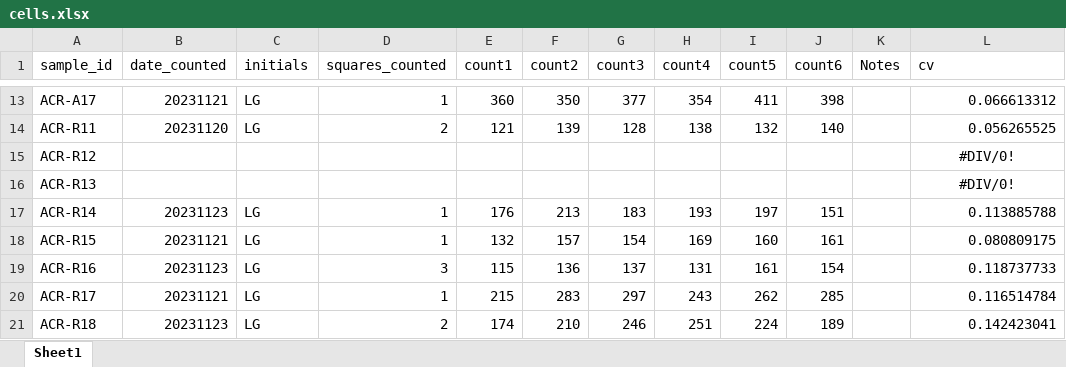
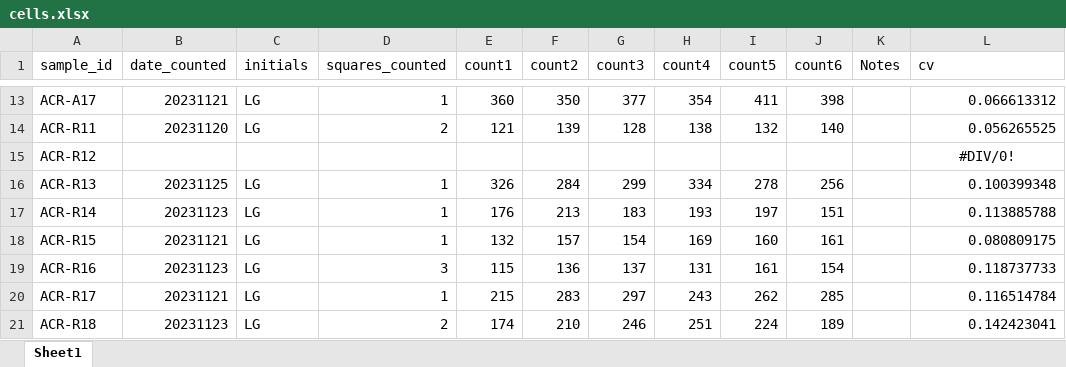
Before and after one commit to AHuffmyer/moorea_symbiotic_exchange_2023, an Excel workbook: data/physiology/cell_density/cells.xlsx, sheet Sheet1, drawn as a sheet; only a part is shown, gaps mark what is left out; values as stored, in another font and other column widths than the file's, no borders; the diff names each change by its address in the sheet, - before the commit and + after, or states it on an @@ line.

Commit message:
added 11/25 cell density data

```diff
--- a/data/physiology/cell_density/cells.xlsx (sheet Sheet1)
+++ b/data/physiology/cell_density/cells.xlsx (sheet Sheet1)
-B16 (date_counted): (empty)
+B16 (date_counted): 20231125
-C16 (initials): (empty)
+C16 (initials): LG
-D16 (squares_counted): (empty)
+D16 (squares_counted): 1
-E16 (count1): (empty)
+E16 (count1): 326
-F16 (count2): (empty)
+F16 (count2): 284
-G16 (count3): (empty)
+G16 (count3): 299
-H16 (count4): (empty)
+H16 (count4): 334
-I16 (count5): (empty)
+I16 (count5): 278
-J16 (count6): (empty)
+J16 (count6): 256
-L16 (cv): #DIV/0!
+L16 (cv): 0.100399348
-L16 alignment: center
+L16 alignment: right
```
Also changed, not shown: 4 other files.
